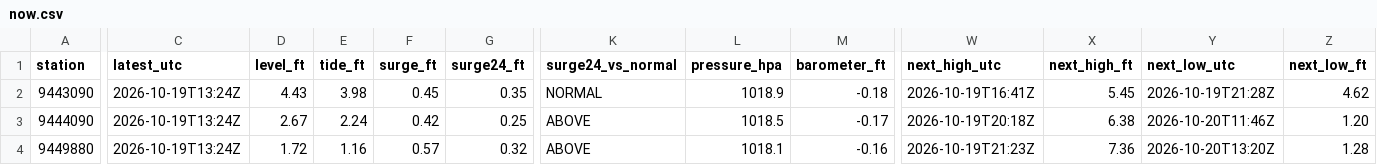
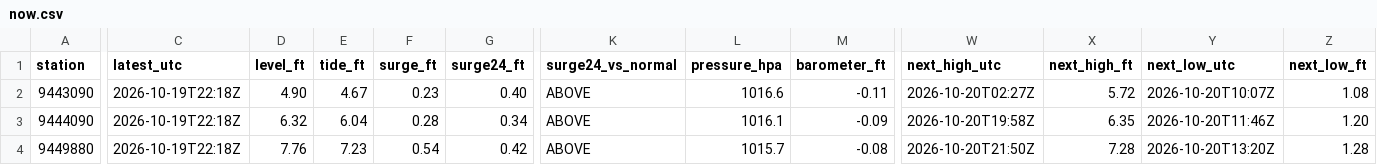
Before and after one commit to bdgroves/puget-tides, a CSV file: now.csv, drawn as a sheet; only a part is shown, gaps mark what is left out; the diff covers the shown part only; the diff names each change by its address in the sheet, - before the commit and + after, or states it on an @@ line.

```diff
--- a/now.csv
+++ b/now.csv
-C2:C4 (latest_utc): 2026-10-19T13:24Z
+C2:C4 (latest_utc): 2026-10-19T22:18Z
-D2 (level_ft): 4.43
+D2 (level_ft): 4.90
-E2 (tide_ft): 3.98
+E2 (tide_ft): 4.67
-F2 (surge_ft): 0.45
+F2 (surge_ft): 0.23
-G2 (surge24_ft): 0.35
+G2 (surge24_ft): 0.40
-K2 (surge24_vs_normal): NORMAL
+K2 (surge24_vs_normal): ABOVE
-L2 (pressure_hpa): 1018.9
+L2 (pressure_hpa): 1016.6
-M2 (barometer_ft): -0.18
+M2 (barometer_ft): -0.11
-W2 (next_high_utc): 2026-10-19T16:41Z
+W2 (next_high_utc): 2026-10-20T02:27Z
-X2 (next_high_ft): 5.45
+X2 (next_high_ft): 5.72
-Y2 (next_low_utc): 2026-10-19T21:28Z
+Y2 (next_low_utc): 2026-10-20T10:07Z
-Z2 (next_low_ft): 4.62
+Z2 (next_low_ft): 1.08
-D3 (level_ft): 2.67
+D3 (level_ft): 6.32
-E3 (tide_ft): 2.24
+E3 (tide_ft): 6.04
-F3 (surge_ft): 0.42
+F3 (surge_ft): 0.28
-G3 (surge24_ft): 0.25
+G3 (surge24_ft): 0.34
-L3 (pressure_hpa): 1018.5
+L3 (pressure_hpa): 1016.1
-M3 (barometer_ft): -0.17
+M3 (barometer_ft): -0.09
-W3 (next_high_utc): 2026-10-19T20:18Z
+W3 (next_high_utc): 2026-10-20T19:58Z
-X3 (next_high_ft): 6.38
+X3 (next_high_ft): 6.35
-D4 (level_ft): 1.72
+D4 (level_ft): 7.76
-E4 (tide_ft): 1.16
+E4 (tide_ft): 7.23
-F4 (surge_ft): 0.57
+F4 (surge_ft): 0.54
-G4 (surge24_ft): 0.32
+G4 (surge24_ft): 0.42
-L4 (pressure_hpa): 1018.1
+L4 (pressure_hpa): 1015.7
-M4 (barometer_ft): -0.16
+M4 (barometer_ft): -0.08
-W4 (next_high_utc): 2026-10-19T21:23Z
+W4 (next_high_utc): 2026-10-20T21:50Z
-X4 (next_high_ft): 7.36
+X4 (next_high_ft): 7.28
```
Also changed, not shown: 48 edited cells elsewhere in this file, datums.csv, harcon.csv, 6 other files.
